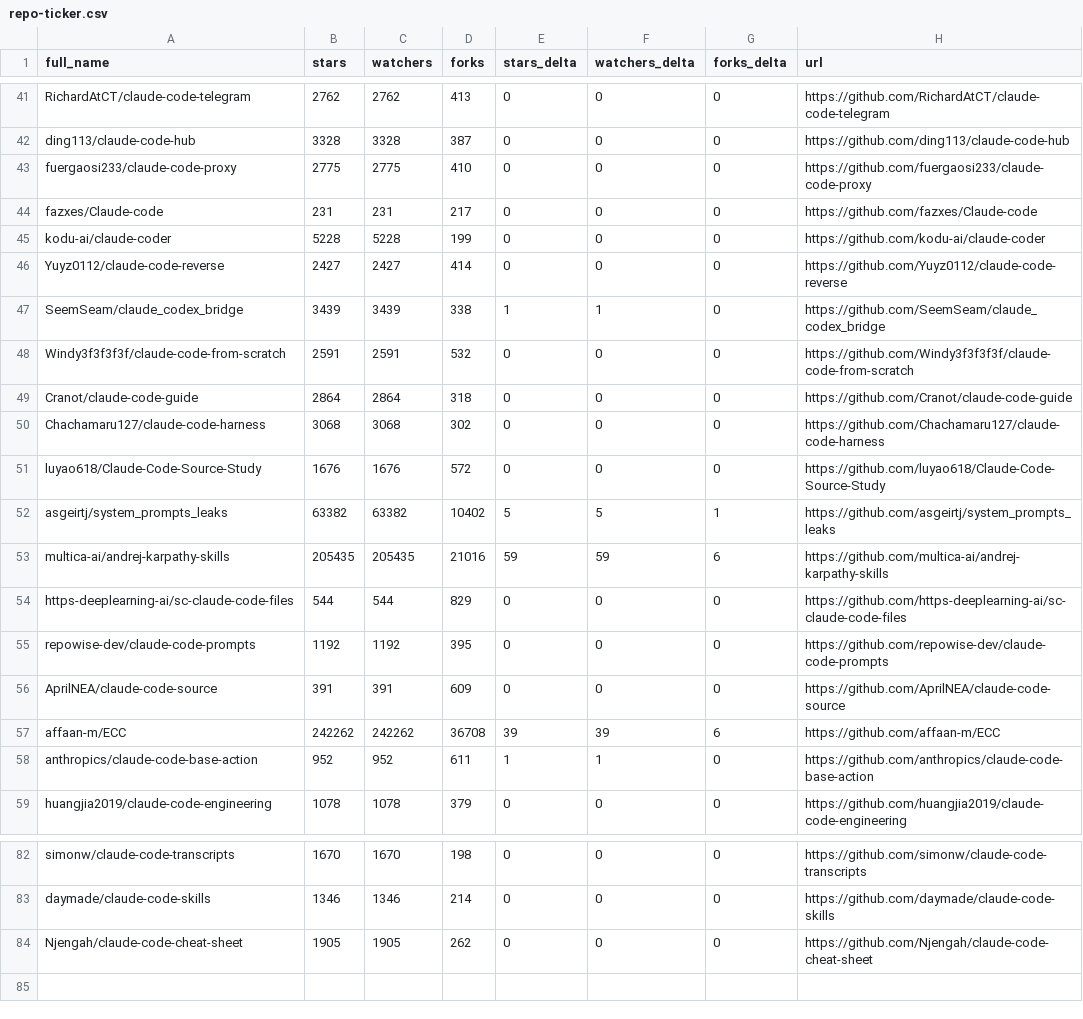
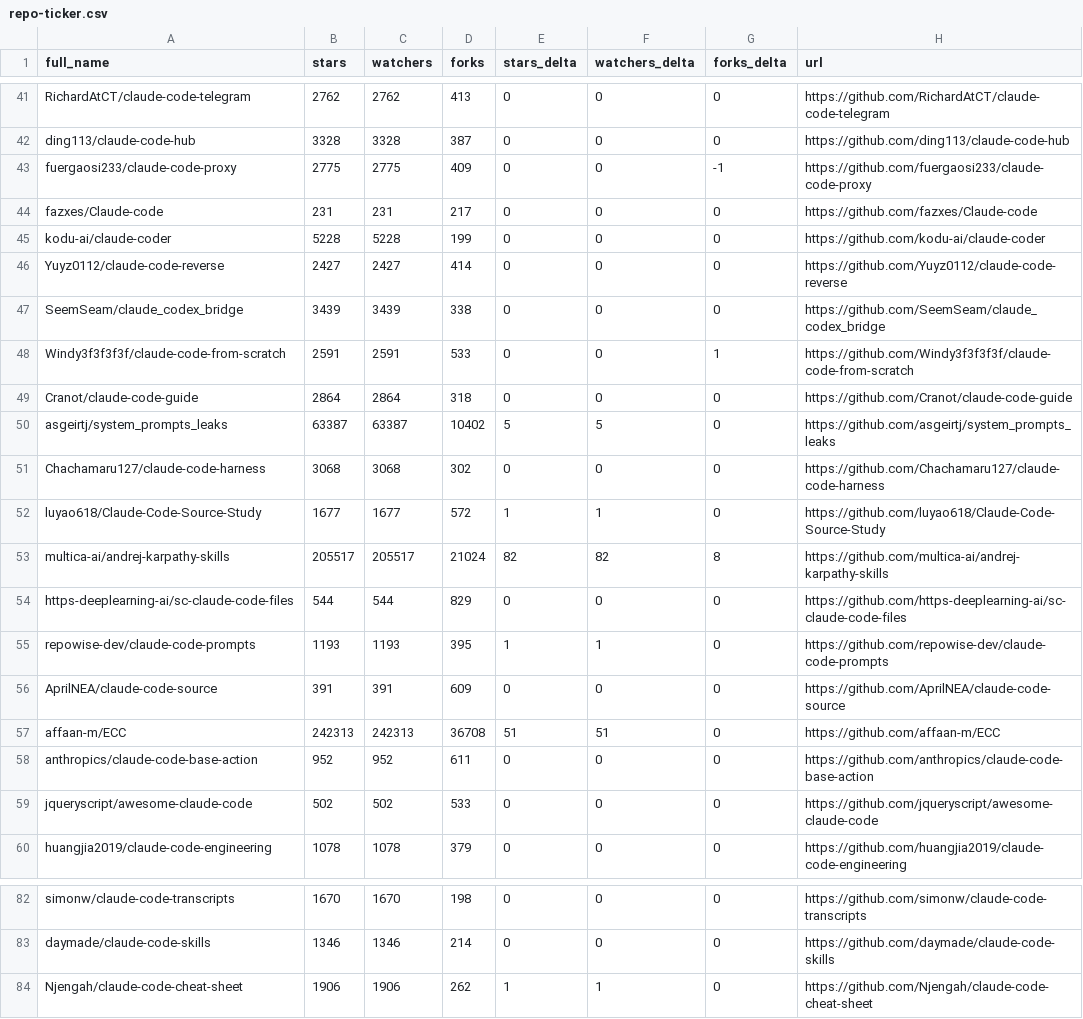
Before and after one commit to GladLuter/awesome-claude-code, a CSV file: data/repo-ticker.csv, drawn as a sheet; only a part is shown, gaps mark what is left out; the diff covers the shown part only.

```diff
--- a/data/repo-ticker.csv
+++ b/data/repo-ticker.csv
@@ -42,3 +42,3 @@ RichardAtCT/claude-code-telegram,2762,2762,413,0,0,0,https://github.com/RichardA
 ding113/claude-code-hub,3328,3328,387,0,0,0,https://github.com/ding113/claude-code-hub
-fuergaosi233/claude-code-proxy,2775,2775,410,0,0,0,https://github.com/fuergaosi233/claude-code-proxy
+fuergaosi233/claude-code-proxy,2775,2775,409,0,0,-1,https://github.com/fuergaosi233/claude-code-proxy
 fazxes/Claude-code,231,231,217,0,0,0,https://github.com/fazxes/Claude-code
@@ -46,14 +46,15 @@ kodu-ai/claude-coder,5228,5228,199,0,0,0,https://github.com/kodu-ai/claude-coder
 Yuyz0112/claude-code-reverse,2427,2427,414,0,0,0,https://github.com/Yuyz0112/claude-code-reverse
-SeemSeam/claude_codex_bridge,3439,3439,338,1,1,0,https://github.com/SeemSeam/claude_codex_bridge
-Windy3f3f3f3f/claude-code-from-scratch,2591,2591,532,0,0,0,https://github.com/Windy3f3f3f3f/claude-code-from-scratch
+SeemSeam/claude_codex_bridge,3439,3439,338,0,0,0,https://github.com/SeemSeam/claude_codex_bridge
+Windy3f3f3f3f/claude-code-from-scratch,2591,2591,533,0,0,1,https://github.com/Windy3f3f3f3f/claude-code-from-scratch
 Cranot/claude-code-guide,2864,2864,318,0,0,0,https://github.com/Cranot/claude-code-guide
+asgeirtj/system_prompts_leaks,63387,63387,10402,5,5,0,https://github.com/asgeirtj/system_prompts_leaks
 Chachamaru127/claude-code-harness,3068,3068,302,0,0,0,https://github.com/Chachamaru127/claude-code-harness
-luyao618/Claude-Code-Source-Study,1676,1676,572,0,0,0,https://github.com/luyao618/Claude-Code-Source-Study
-asgeirtj/system_prompts_leaks,63382,63382,10402,5,5,1,https://github.com/asgeirtj/system_prompts_leaks
-multica-ai/andrej-karpathy-skills,205435,205435,21016,59,59,6,https://github.com/multica-ai/andrej-karpathy-skills
+luyao618/Claude-Code-Source-Study,1677,1677,572,1,1,0,https://github.com/luyao618/Claude-Code-Source-Study
+multica-ai/andrej-karpathy-skills,205517,205517,21024,82,82,8,https://github.com/multica-ai/andrej-karpathy-skills
 https-deeplearning-ai/sc-claude-code-files,544,544,829,0,0,0,https://github.com/https-deeplearning-ai/sc-claude-code-files
-repowise-dev/claude-code-prompts,1192,1192,395,0,0,0,https://github.com/repowise-dev/claude-code-prompts
+repowise-dev/claude-code-prompts,1193,1193,395,1,1,0,https://github.com/repowise-dev/claude-code-prompts
 AprilNEA/claude-code-source,391,391,609,0,0,0,https://github.com/AprilNEA/claude-code-source
-affaan-m/ECC,242262,242262,36708,39,39,6,https://github.com/affaan-m/ECC
-anthropics/claude-code-base-action,952,952,611,1,1,0,https://github.com/anthropics/claude-code-base-action
+affaan-m/ECC,242313,242313,36708,51,51,0,https://github.com/affaan-m/ECC
+anthropics/claude-code-base-action,952,952,611,0,0,0,https://github.com/anthropics/claude-code-base-action
+jqueryscript/awesome-claude-code,502,502,533,0,0,0,https://github.com/jqueryscript/awesome-claude-code
 huangjia2019/claude-code-engineering,1078,1078,379,0,0,0,https://github.com/huangjia2019/claude-code-engineering
@@ -83,2 +83,2 @@ simonw/claude-code-transcripts,1670,1670,198,0,0,0,https://github.com/simonw/cla
 daymade/claude-code-skills,1346,1346,214,0,0,0,https://github.com/daymade/claude-code-skills
-Njengah/claude-code-cheat-sheet,1905,1905,262,0,0,0,https://github.com/Njengah/claude-code-cheat-sheet
+Njengah/claude-code-cheat-sheet,1906,1906,262,1,1,0,https://github.com/Njengah/claude-code-cheat-sheet
```
Also changed, not shown: 2 added rows, 2 removed rows and 114 edited cells elsewhere in this file, 2 other files.
